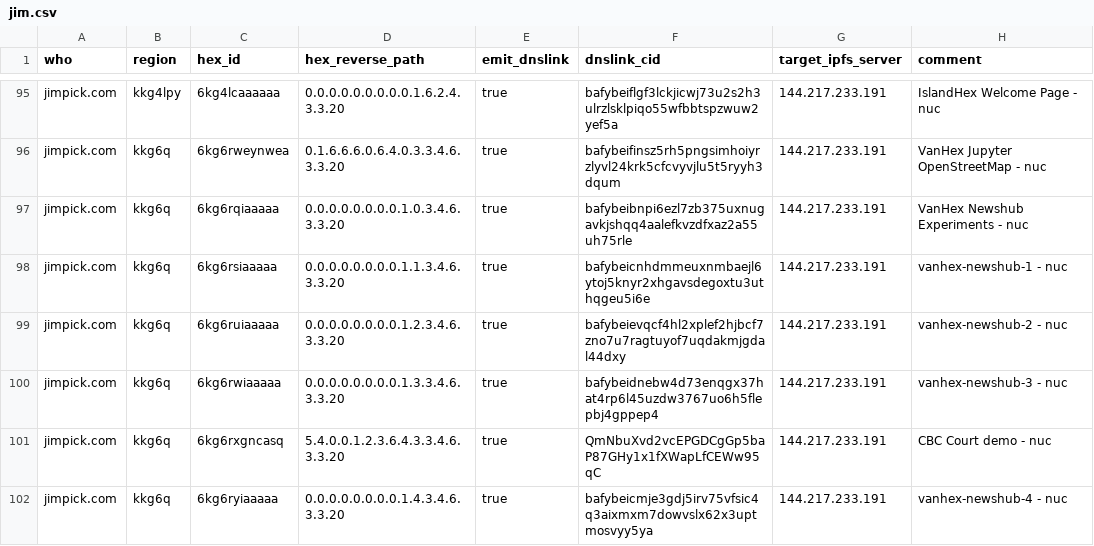
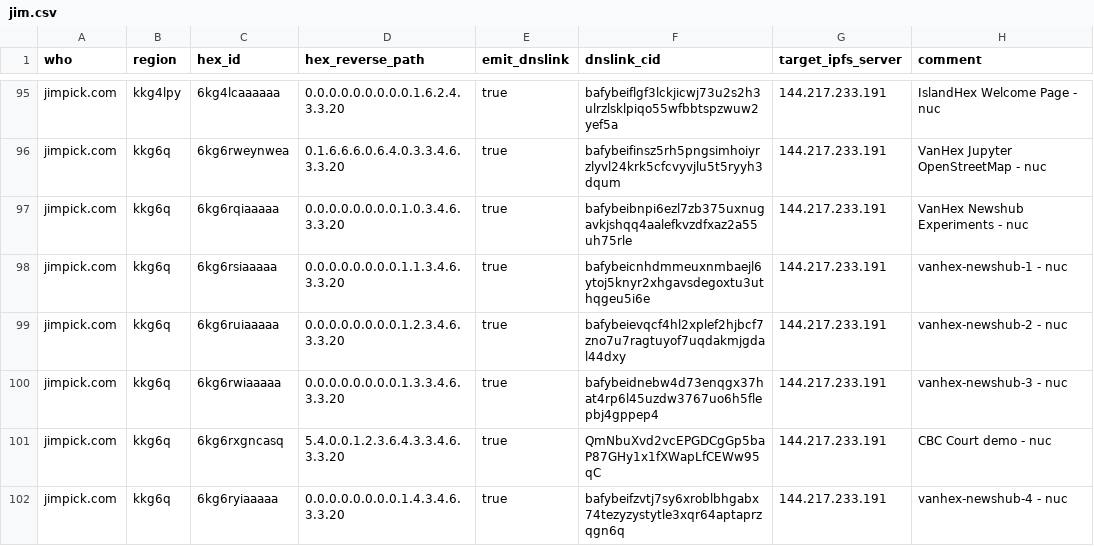
Before and after one commit to hexcamp/hexcamp-coredns-sites, a CSV file: jim.csv, drawn as a sheet; only a part is shown, gaps mark what is left out.

Commit message:
Updated from hackmd-updater

```diff
--- a/jim.csv
+++ b/jim.csv
@@ -101,2 +101,2 @@ jimpick.com,kkg6q,6kg6rwiaaaaa,0.0.0.0.0.0.0.0.1.3.3.4.6.3.3.20,true,bafybeidneb
 jimpick.com,kkg6q,6kg6rxgncasq,5.4.0.0.1.2.3.6.4.3.3.4.6.3.3.20,true,QmNbuXvd2vcEPGDCgGp5baP87GHy1x1fXWapLfCEWw95qC,144.217.233.191,CBC Court demo - nuc
-jimpick.com,kkg6q,6kg6ryiaaaaa,0.0.0.0.0.0.0.0.1.4.3.4.6.3.3.20,true,bafybeicmje3gdj5irv75vfsic4q3aixmxm7dowvslx62x3uptmosvyy5ya,144.217.233.191,vanhex-newshub-4 - nuc
+jimpick.com,kkg6q,6kg6ryiaaaaa,0.0.0.0.0.0.0.0.1.4.3.4.6.3.3.20,true,bafybeifzvtj7sy6xroblbhgabx74tezyzystytle3xqr64aptaprzqgn6q,144.217.233.191,vanhex-newshub-4 - nuc
```
